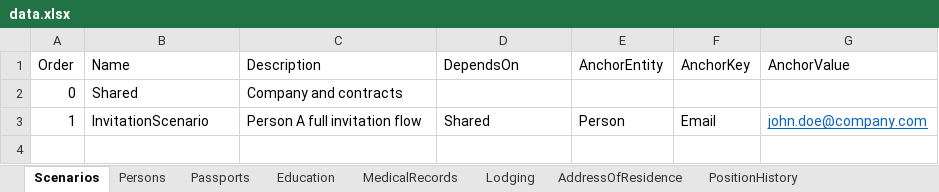
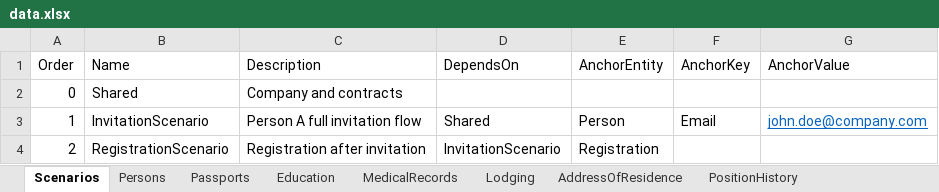
Before and after one commit to webapis/Visa2026, an Excel workbook: Visa2026.DataImporter/data.xlsx, sheet Scenarios, drawn as a sheet; values as stored, in another font and other column widths than the file's, no borders; the diff names each change by its address in the sheet, - before the commit and + after, or states it on an @@ line.

```diff
--- a/Visa2026.DataImporter/data.xlsx (sheet Scenarios)
+++ b/Visa2026.DataImporter/data.xlsx (sheet Scenarios)
+row 4: 2 | RegistrationScenario | Registration after invitation | InvitationScenario | Registration
```
Also changed, not shown: sheet Applications, sheet ApplicationItems, 3 other files.
